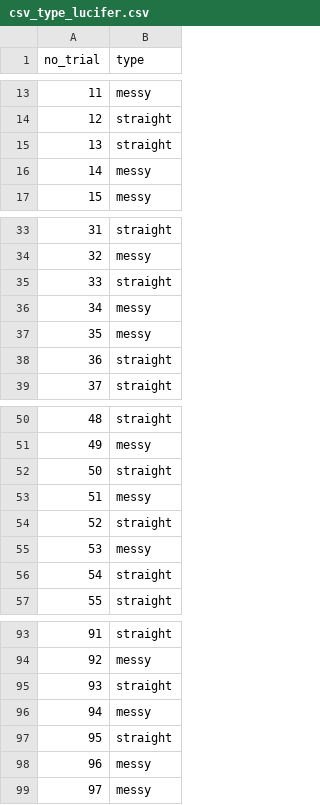
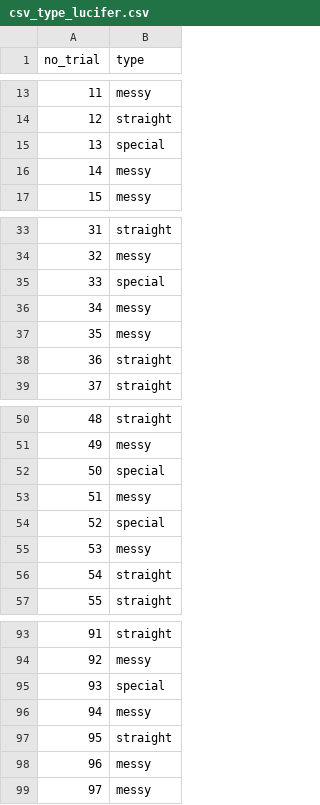
Before and after one commit to ICRIN-lab/statistical_analysis_tasks, a CSV file: csv_type_lucifer.csv, drawn as a sheet; only a part is shown, gaps mark what is left out.

```diff
--- a/csv_type_lucifer.csv
+++ b/csv_type_lucifer.csv
@@ -14,3 +14,3 @@ no_trial,type
 12,straight
-13,straight
+13,special
 14,messy
@@ -34,3 +34,3 @@ no_trial,type
 32,messy
-33,straight
+33,special
 34,messy
@@ -51,5 +51,5 @@ no_trial,type
 49,messy
-50,straight
+50,special
 51,messy
-52,straight
+52,special
 53,messy
@@ -94,3 +94,3 @@ no_trial,type
 92,messy
-93,straight
+93,special
 94,messy
```
Also changed, not shown: Data_baseline.csv, 1 other file.
